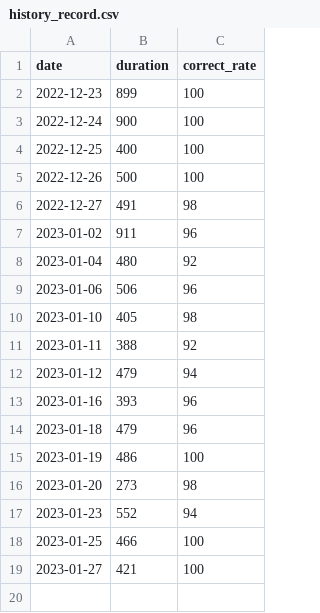
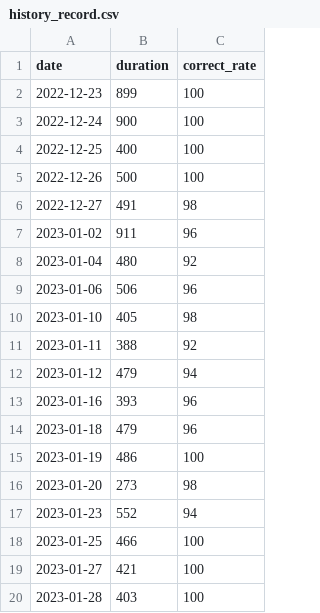
Before and after one commit to sonic4x/maths_exams, a CSV file: backend/history_record.csv, drawn as a sheet; the diff names each change by its address in the sheet, - before the commit and + after, or states it on an @@ line.

```diff
--- a/backend/history_record.csv
+++ b/backend/history_record.csv
+row 20: 2023-01-28 | 403 | 100
```
Also changed, not shown: 2 other files.
